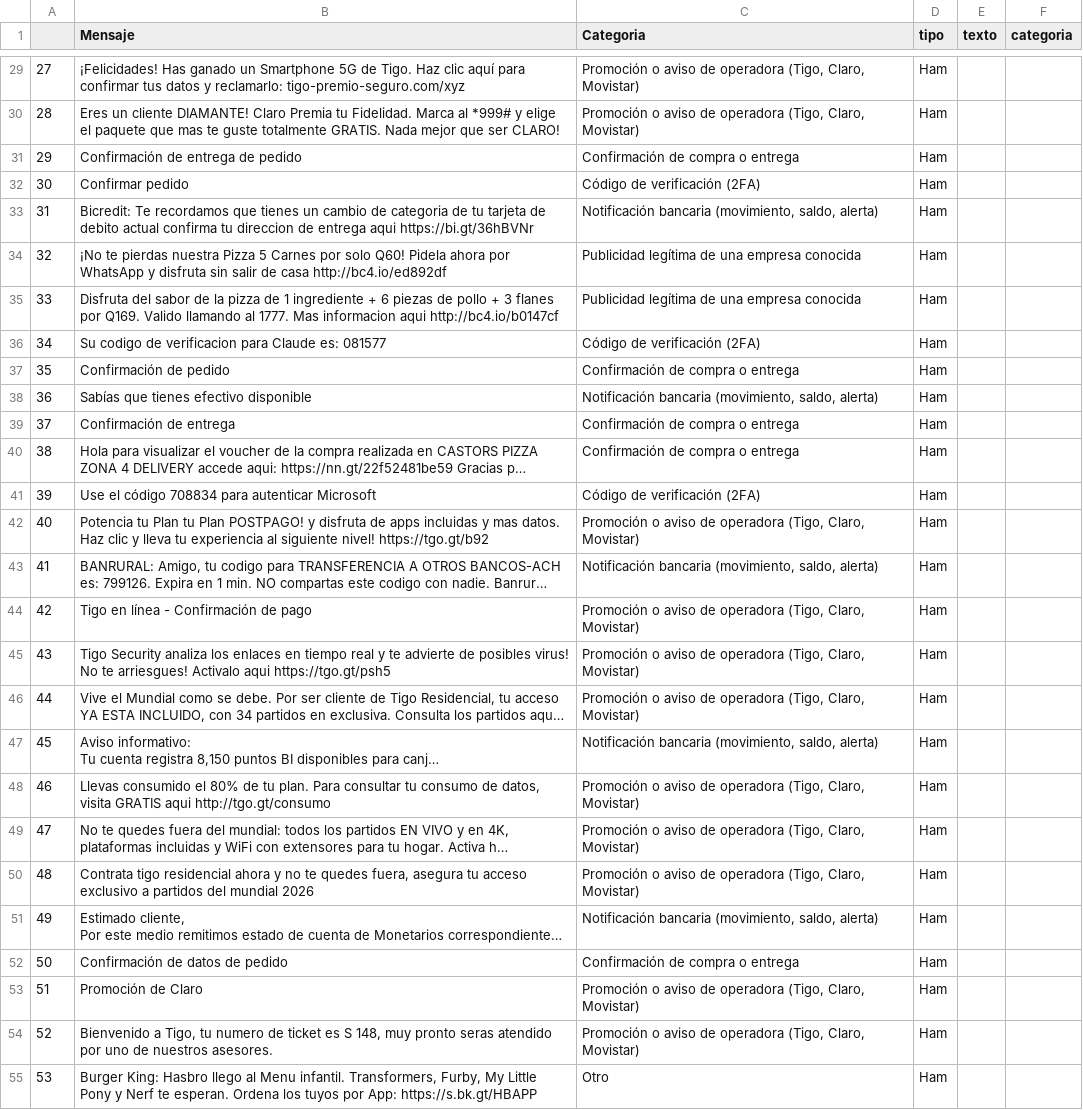
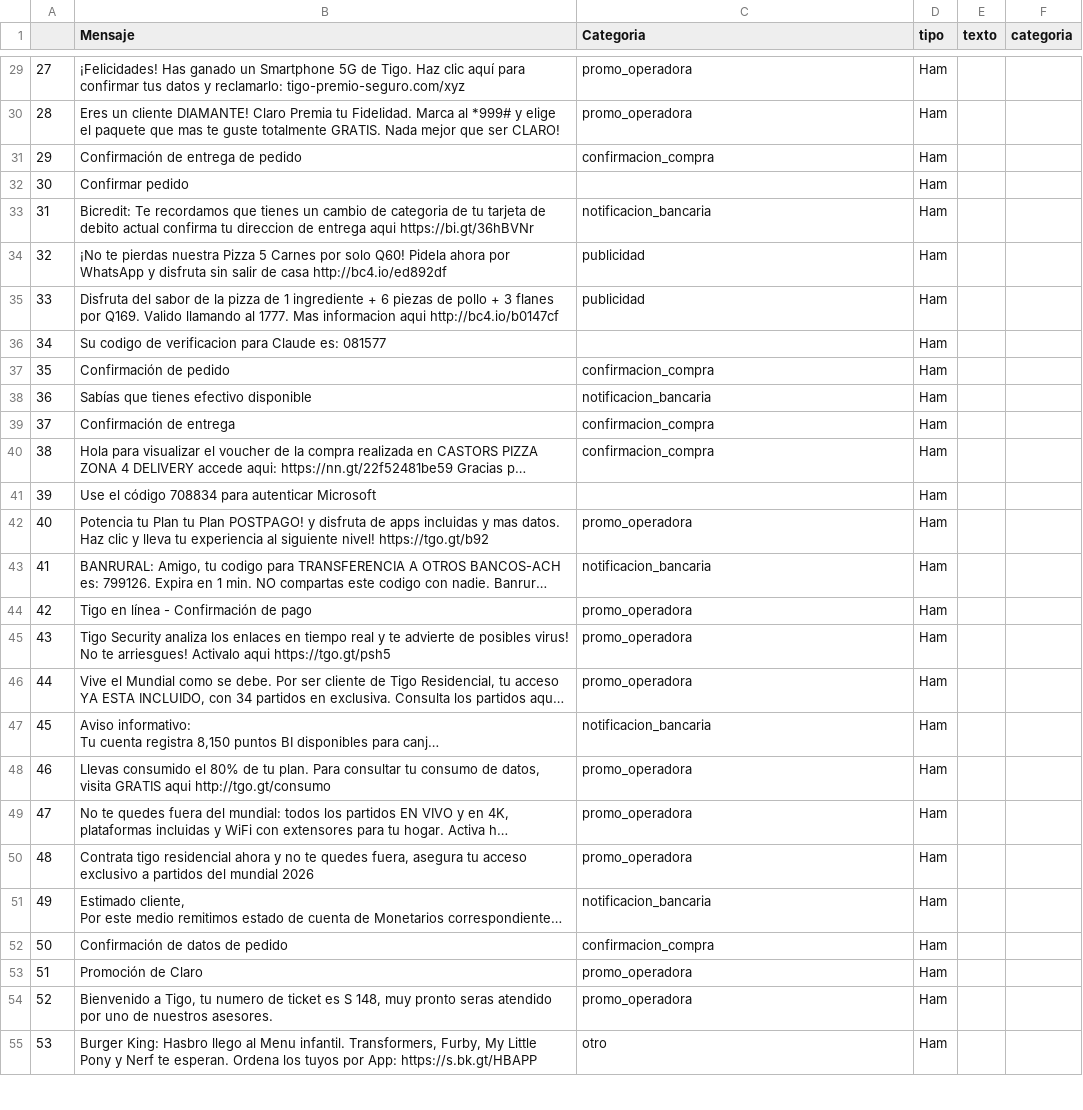
Before and after one commit to PedroPabloGuzmanMayen/Proyecto_SDS, a CSV file: data/dataset_smishing.csv, drawn as a sheet; only a part is shown, gaps mark what is left out; long unchanged cells end in …; the diff covers the shown part only; the diff names each change by its address in the sheet, - before the commit and + after, or states it on an @@ line.

```diff
--- a/data/dataset_smishing.csv
+++ b/data/dataset_smishing.csv
-C29:C30 (Categoria): Promoción o aviso de operadora (Tigo, Claro, Movistar)
+C29:C30 (Categoria): promo_operadora
-C31 (Categoria): Confirmación de compra o entrega
+C31 (Categoria): confirmacion_compra
-C32 (Categoria): Código de verificación (2FA)
+C32 (Categoria): (empty)
-C33 (Categoria): Notificación bancaria (movimiento, saldo, alerta)
+C33 (Categoria): notificacion_bancaria
-C34:C35 (Categoria): Publicidad legítima de una empresa conocida
+C34:C35 (Categoria): publicidad
-C36 (Categoria): Código de verificación (2FA)
+C36 (Categoria): (empty)
-C37 (Categoria): Confirmación de compra o entrega
+C37 (Categoria): confirmacion_compra
-C38 (Categoria): Notificación bancaria (movimiento, saldo, alerta)
+C38 (Categoria): notificacion_bancaria
-C39:C40 (Categoria): Confirmación de compra o entrega
+C39:C40 (Categoria): confirmacion_compra
-C41 (Categoria): Código de verificación (2FA)
+C41 (Categoria): (empty)
-C42 (Categoria): Promoción o aviso de operadora (Tigo, Claro, Movistar)
+C42 (Categoria): promo_operadora
-C43 (Categoria): Notificación bancaria (movimiento, saldo, alerta)
+C43 (Categoria): notificacion_bancaria
-C44:C46 (Categoria): Promoción o aviso de operadora (Tigo, Claro, Movistar)
+C44:C46 (Categoria): promo_operadora
-C47 (Categoria): Notificación bancaria (movimiento, saldo, alerta)
+C47 (Categoria): notificacion_bancaria
-C48:C50 (Categoria): Promoción o aviso de operadora (Tigo, Claro, Movistar)
+C48:C50 (Categoria): promo_operadora
-C51 (Categoria): Notificación bancaria (movimiento, saldo, alerta)
+C51 (Categoria): notificacion_bancaria
-C52 (Categoria): Confirmación de compra o entrega
+C52 (Categoria): confirmacion_compra
-C53:C54 (Categoria): Promoción o aviso de operadora (Tigo, Claro, Movistar)
+C53:C54 (Categoria): promo_operadora
-C55 (Categoria): Otro
+C55 (Categoria): otro
```
Also changed, not shown: 33 edited cells elsewhere in this file, 3 other files.
